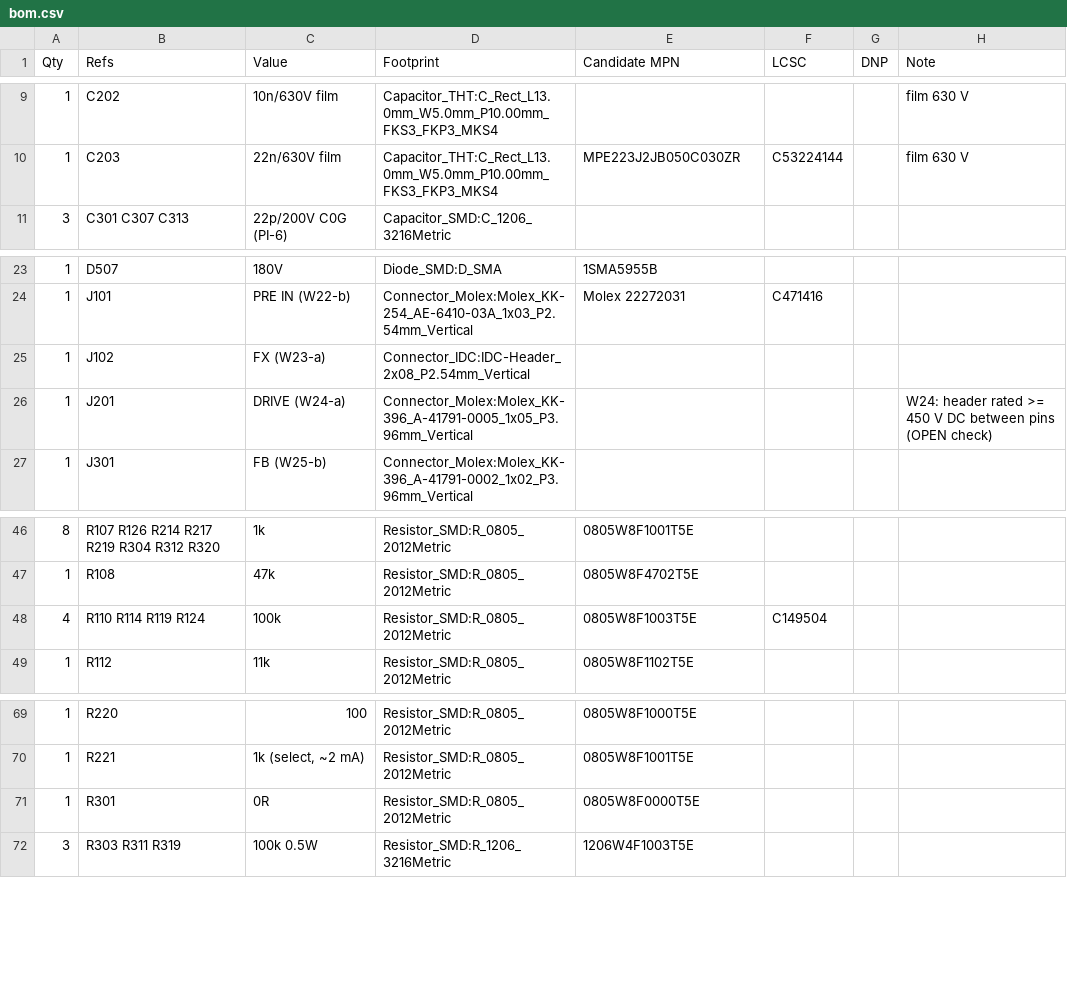
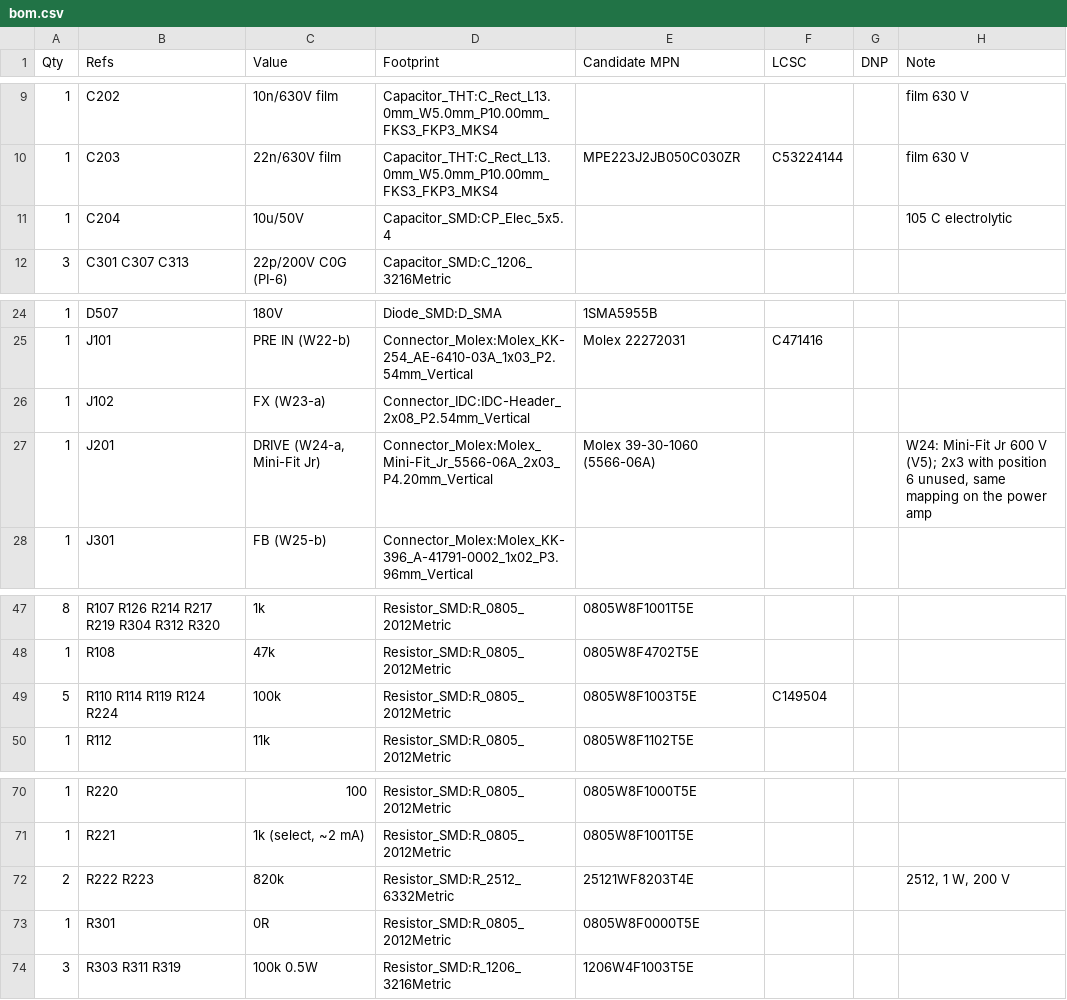
Before and after one commit to johonkanen/tube_pi_fxloop_kicad, a CSV file: rev_b/bom/bom.csv, drawn as a sheet; only a part is shown, gaps mark what is left out.

```diff
--- a/rev_b/bom/bom.csv
+++ b/rev_b/bom/bom.csv
@@ -10,2 +10,3 @@ Qty,Refs,Value,Footprint,Candidate MPN,LCSC,DNP,Note
 1,C203,22n/630V film,Capacitor_THT:C_Rect_L13.0mm_W5.0mm_P10.00mm_FKS3_FKP3_MKS4,MPE223J2JB050C030ZR,C53224144,,film 630 V
+1,C204,10u/50V,Capacitor_SMD:CP_Elec_5x5.4,,,,105 C electrolytic
 3,C301 C307 C313,22p/200V C0G (PI-6),Capacitor_SMD:C_1206_3216Metric,,,,
@@ -25,3 +26,3 @@ Qty,Refs,Value,Footprint,Candidate MPN,LCSC,DNP,Note
 1,J102,FX (W23-a),Connector_IDC:IDC-Header_2x08_P2.54mm_Vertical,,,,
-1,J201,DRIVE (W24-a),Connector_Molex:Molex_KK-396_A-41791-0005_1x05_P3.96mm_Vertical,,,,W24: header rated >= 450 V DC between pins (OPEN check)
+1,J201,"DRIVE (W24-a, Mini-Fit Jr)",Connector_Molex:Molex_Mini-Fit_Jr_5566-06A_2x03_P4.20mm_Vertical,Molex 39-30-1060 (5566-06A),,,"W24: Mini-Fit Jr 600 V (V5); 2x3 with position 6 unused, same mapping on the power amp"
 1,J301,FB (W25-b),Connector_Molex:Molex_KK-396_A-41791-0002_1x02_P3.96mm_Vertical,,,,
@@ -47,3 +48,3 @@ Qty,Refs,Value,Footprint,Candidate MPN,LCSC,DNP,Note
 1,R108,47k,Resistor_SMD:R_0805_2012Metric,0805W8F4702T5E,,,
-4,R110 R114 R119 R124,100k,Resistor_SMD:R_0805_2012Metric,0805W8F1003T5E,C149504,,
+5,R110 R114 R119 R124 R224,100k,Resistor_SMD:R_0805_2012Metric,0805W8F1003T5E,C149504,,
 1,R112,11k,Resistor_SMD:R_0805_2012Metric,0805W8F1102T5E,,,
@@ -70,2 +71,3 @@ Qty,Refs,Value,Footprint,Candidate MPN,LCSC,DNP,Note
 1,R221,"1k (select, ~2 mA)",Resistor_SMD:R_0805_2012Metric,0805W8F1001T5E,,,
+2,R222 R223,820k,Resistor_SMD:R_2512_6332Metric,25121WF8203T4E,,,"2512, 1 W, 200 V"
 1,R301,0R,Resistor_SMD:R_0805_2012Metric,0805W8F0000T5E,,,
```
Also changed, not shown: rev_b/lib/footprint_map.csv, 6 other files.
